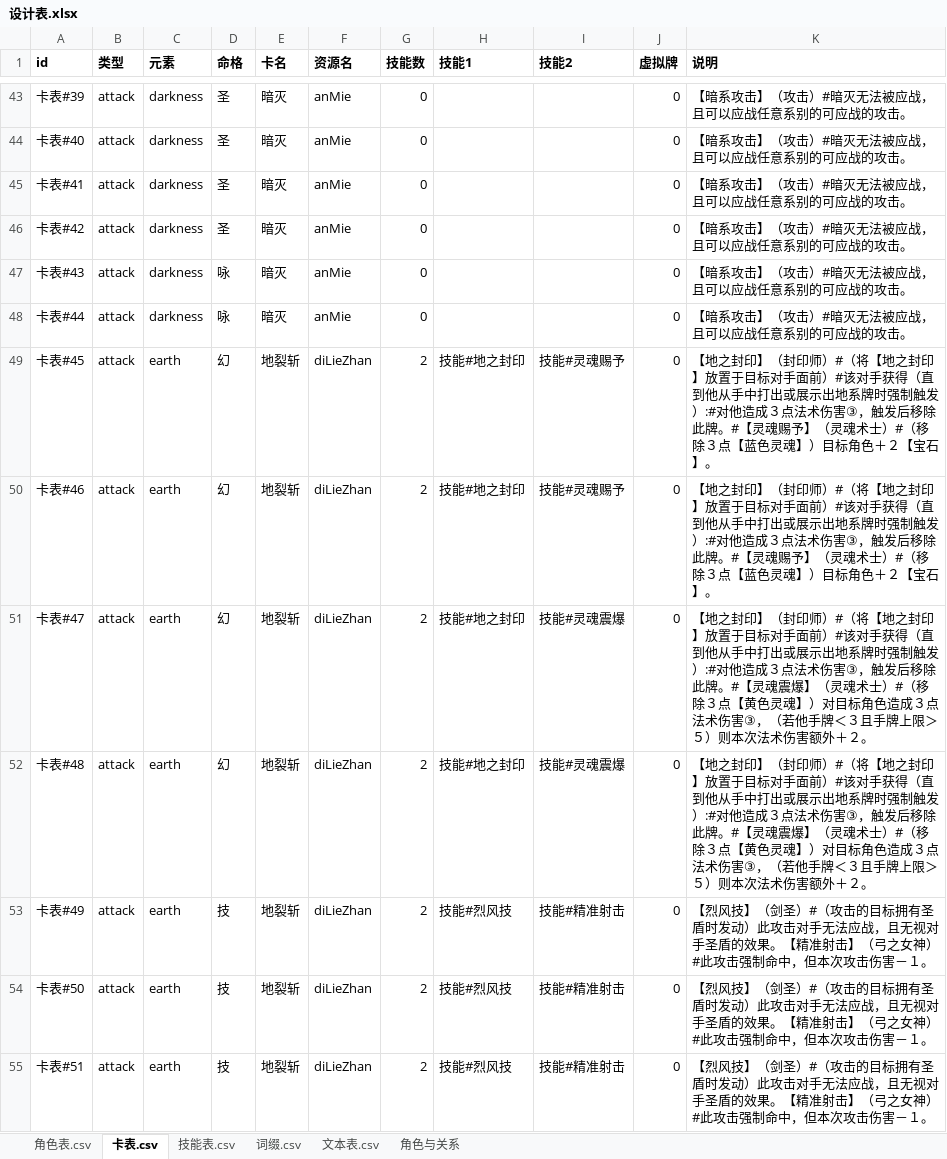
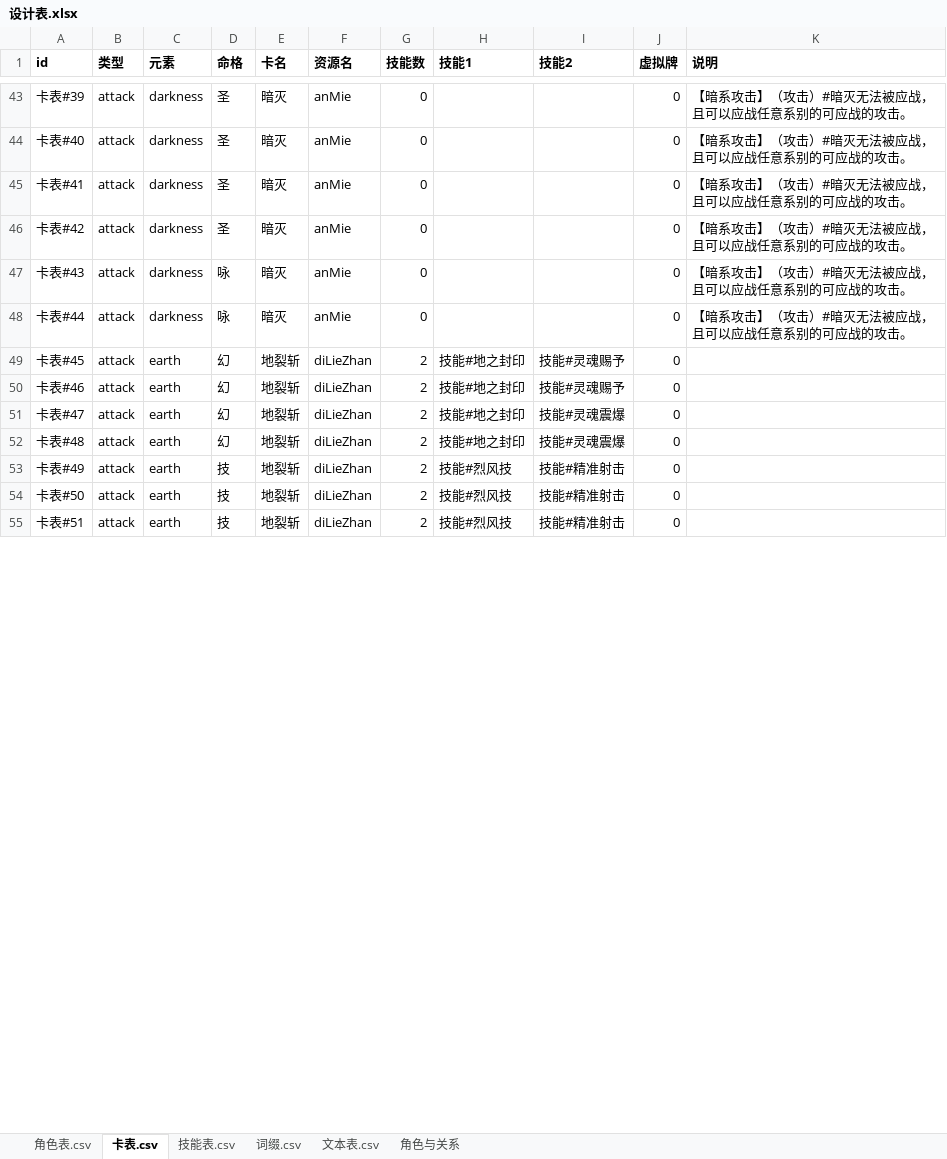
Before and after one commit to johnnash2017/xianyu_xingbei, an Excel workbook: Table/Design/设计表.xlsx, sheet 卡表.csv, drawn as a sheet; only a part is shown, gaps mark what is left out; values as stored, in another font and other column widths than the file's, no borders; the diff covers the shown part only; the diff names each change by its address in the sheet, - before the commit and + after, or states it on an @@ line.

```diff
--- a/Table/Design/设计表.xlsx (sheet 卡表.csv)
+++ b/Table/Design/设计表.xlsx (sheet 卡表.csv)
-K49:K50 (说明): 【地之封印】（封印师）#（将【地之封印】放置于目标对手面前）#该对手获得（直到他从手中打出或展示出地系牌时强制触发）:#对他造成３点法术伤害③，触发后移除此牌。#【灵魂赐予】（灵魂术士）#（移除３点【蓝色灵魂】）目标角色＋２【宝石】。
+K49:K50 (说明): (empty)
-K51:K52 (说明): 【地之封印】（封印师）#（将【地之封印】放置于目标对手面前）#该对手获得（直到他从手中打出或展示出地系牌时强制触发）:#对他造成３点法术伤害③，触发后移除此牌。#【灵魂震爆】（灵魂术士）#（移除３点【黄色灵魂】）对目标角色造成３点法术伤害③，（若他手牌＜３且手牌上限＞５）则本次法术伤害额外＋２。
+K51:K52 (说明): (empty)
-K53:K55 (说明): 【烈风技】（剑圣）#（攻击的目标拥有圣盾时发动）此攻击对手无法应战，且无视对手圣盾的效果。【精准射击】（弓之女神）#此攻击强制命中，但本次攻击伤害－１。
+K53:K55 (说明): (empty)
```
Also changed, not shown: 5 removed rows and 101 edited cells elsewhere in this sheet, 5 other files.
